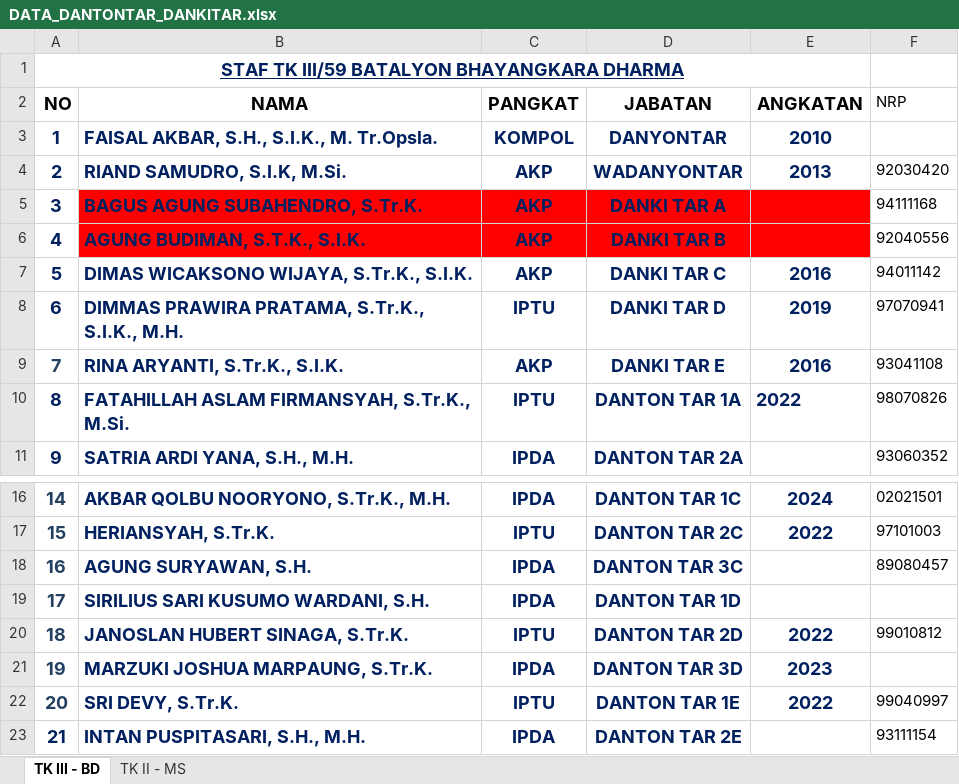
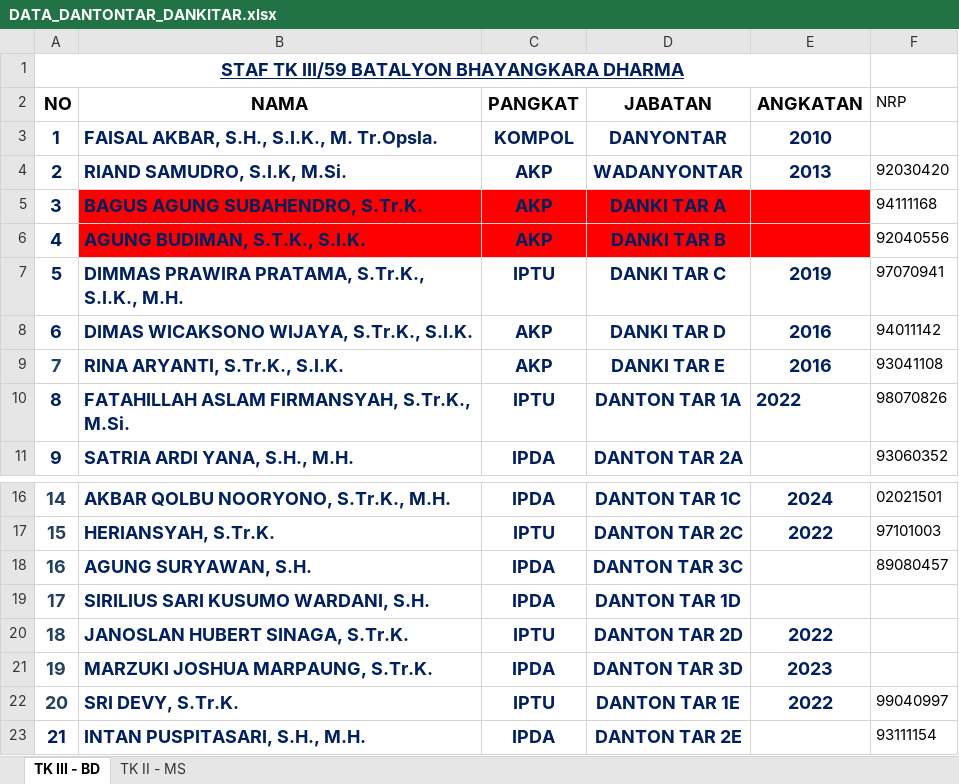
Before and after one commit to rafidanadyaksa07-crypto/lhpmenkorps, an Excel workbook: DATA_DANTONTAR_DANKITAR.xlsx, sheet TK III - BD, drawn as a sheet; only a part is shown, gaps mark what is left out; values as stored, in another font and other column widths than the file's, no borders; removed rows and columns are numbered as before the commit, all else as after; the diff names each change by its address in the sheet, - before the commit and + after, or states it on an @@ line.

```diff
--- a/DATA_DANTONTAR_DANKITAR.xlsx (sheet TK III - BD)
+++ b/DATA_DANTONTAR_DANKITAR.xlsx (sheet TK III - BD)
-row 7: 5 | DIMAS WICAKSONO WIJAYA, S.Tr.K., S.I.K. | AKP | DANKI TAR C | 2016 | 94011142
@@ column A (NO) renumbered in row 7 @@
-D7 (JABATAN): DANKI TAR D
+D7 (JABATAN): DANKI TAR C
+row 8: 6 | DIMAS WICAKSONO WIJAYA, S.Tr.K., S.I.K. | AKP | DANKI TAR D | 2016 | 94011142
-F20 (NRP): 99010812
+F20 (NRP): (empty)
```
Also changed, not shown: 9 other files.
